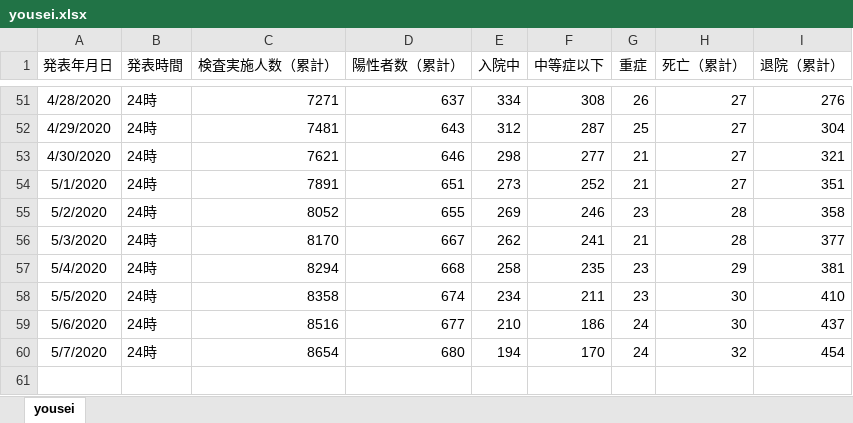
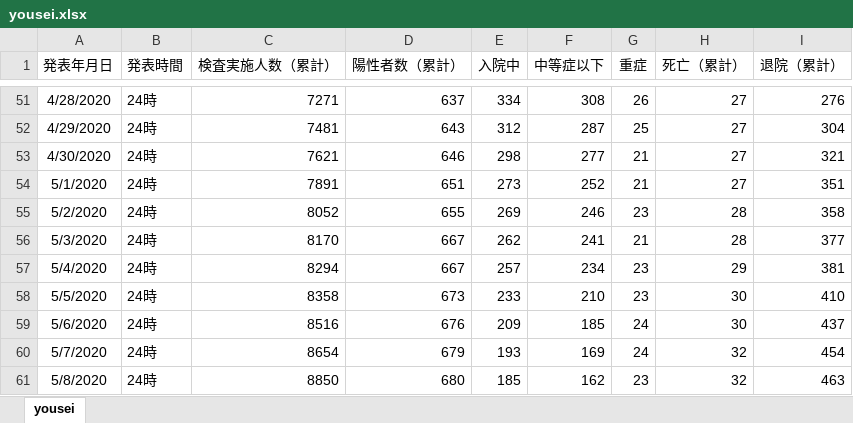
Before and after one commit to stop-covid19-hyogo/covid19-scraping, an Excel workbook: yousei.xlsx, sheet yousei, drawn as a sheet; only a part is shown, gaps mark what is left out; values as stored, in another font and other column widths than the file's, no borders; the diff names each change by its address in the sheet, - before the commit and + after, or states it on an @@ line.

```diff
--- a/yousei.xlsx (sheet yousei)
+++ b/yousei.xlsx (sheet yousei)
-D57 (陽性者数（累計）): 668
+D57 (陽性者数（累計）): 667
-E57 (入院中): 258
+E57 (入院中): 257
-F57 (中等症以下): 235
+F57 (中等症以下): 234
-D58 (陽性者数（累計）): 674
+D58 (陽性者数（累計）): 673
-E58 (入院中): 234
+E58 (入院中): 233
-F58 (中等症以下): 211
+F58 (中等症以下): 210
-D59 (陽性者数（累計）): 677
+D59 (陽性者数（累計）): 676
-E59 (入院中): 210
+E59 (入院中): 209
-F59 (中等症以下): 186
+F59 (中等症以下): 185
-D60 (陽性者数（累計）): 680
+D60 (陽性者数（累計）): 679
-E60 (入院中): 194
+E60 (入院中): 193
-F60 (中等症以下): 170
+F60 (中等症以下): 169
+row 61: 5/8/2020 | 24時 | 8850 | 680 | 185 | 162 | 23 | 32 | 463
```
Also changed, not shown: pcr.xlsx, 14 other files.
